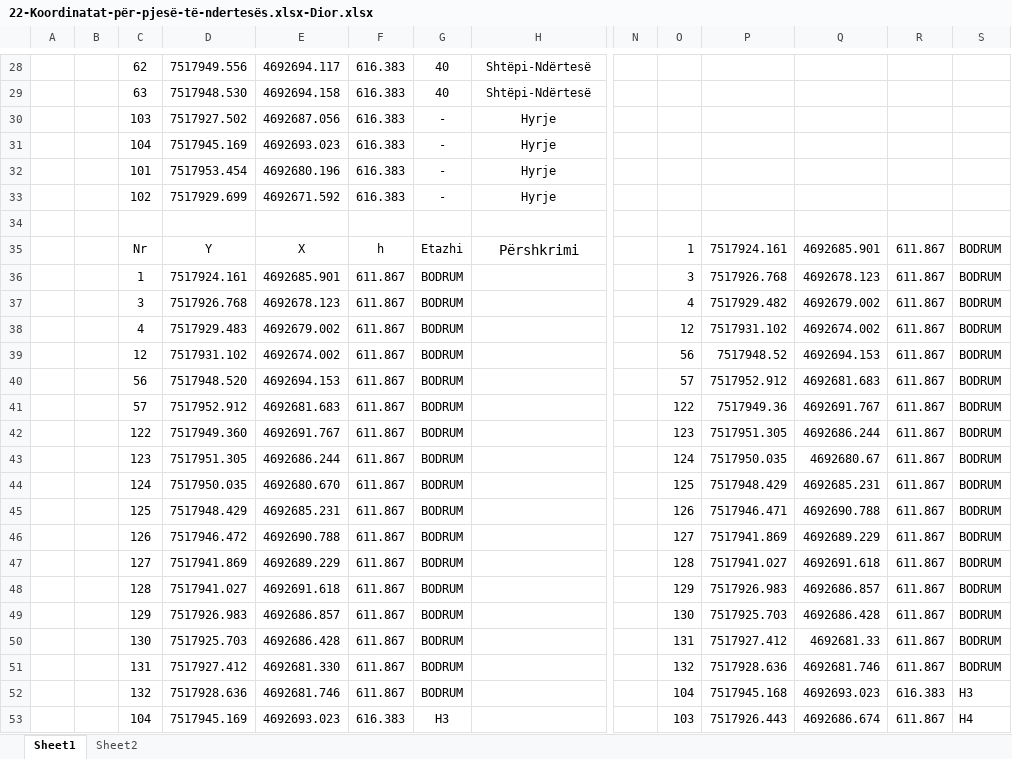
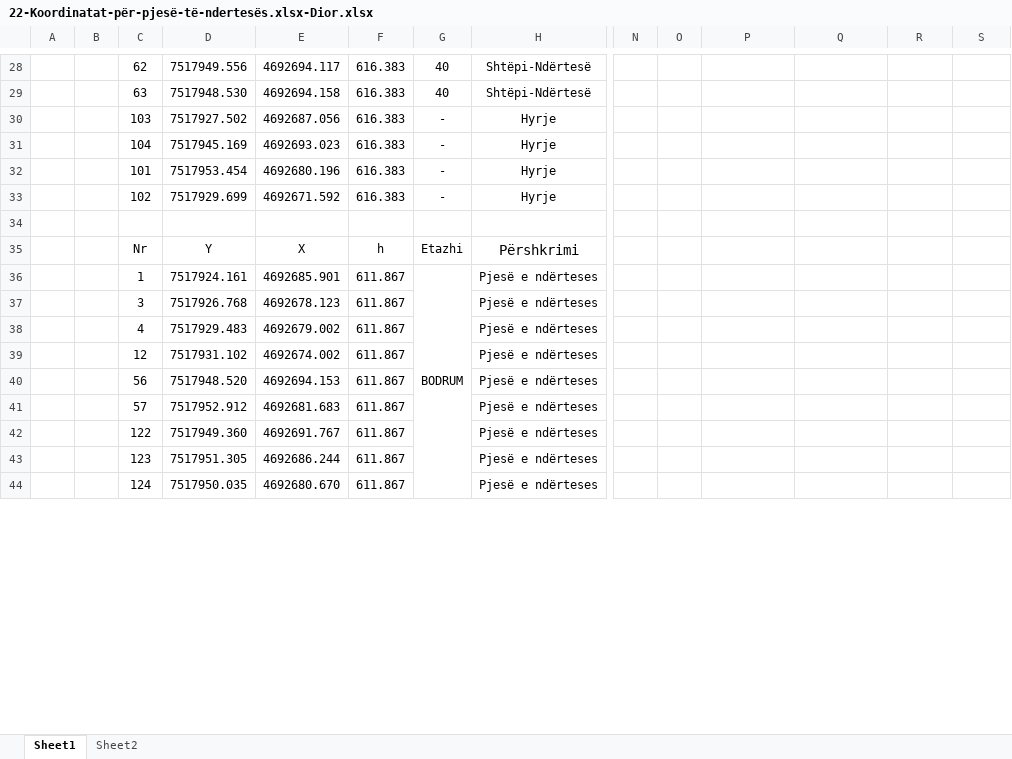
Before and after one commit to geo-coding/Dior-Sojev-, an Excel workbook: 5-Njësite-banesore/regjistri/22-Koordinatat-për-pjesë-të-ndertesës.xlsx-Dior.xlsx, sheet Sheet1, drawn as a sheet; only a part is shown, gaps mark what is left out; values as stored, in another font and other column widths than the file's, no borders; charts and pictures not drawn; removed rows and columns are numbered as before the commit, all else as after; rows hold the shown columns only; the diff covers the shown part only; the diff names each change by its address in the sheet, - before the commit and + after, or states it on an @@ line.

```diff
--- a/5-Njësite-banesore/regjistri/22-Koordinatat-për-pjesë-të-ndertesës.xlsx-Dior.xlsx (sheet Sheet1)
+++ b/5-Njësite-banesore/regjistri/22-Koordinatat-për-pjesë-të-ndertesës.xlsx-Dior.xlsx (sheet Sheet1)
-O35: 1
+O35: (empty)
-P35: 7517924.161
+P35: (empty)
-Q35: 4692685.901
+Q35: (empty)
-R35: 611.867
+R35: (empty)
-S35: BODRUM
+S35: (empty)
-row 36:  |  | 1 | 7517924.161 | 4692685.901 | 611.867 | BODRUM |  |  | 3 | 7517926.768 | 4692678.123 | 611.867 | BODRUM
-row 37:  |  | 3 | 7517926.768 | 4692678.123 | 611.867 | BODRUM |  |  | 4 | 7517929.482 | 4692679.002 | 611.867 | BODRUM
-row 38:  |  | 4 | 7517929.483 | 4692679.002 | 611.867 | BODRUM |  |  | 12 | 7517931.102 | 4692674.002 | 611.867 | BODRUM
-row 39:  |  | 12 | 7517931.102 | 4692674.002 | 611.867 | BODRUM |  |  | 56 | 7517948.52 | 4692694.153 | 611.867 | BODRUM
-row 40:  |  | 56 | 7517948.520 | 4692694.153 | 611.867 | BODRUM |  |  | 57 | 7517952.912 | 4692681.683 | 611.867 | BODRUM
-row 41:  |  | 57 | 7517952.912 | 4692681.683 | 611.867 | BODRUM |  |  | 122 | 7517949.36 | 4692691.767 | 611.867 | BODRUM
-row 42:  |  | 122 | 7517949.360 | 4692691.767 | 611.867 | BODRUM |  |  | 123 | 7517951.305 | 4692686.244 | 611.867 | BODRUM
-row 43:  |  | 123 | 7517951.305 | 4692686.244 | 611.867 | BODRUM |  |  | 124 | 7517950.035 | 4692680.67 | 611.867 | BODRUM
-row 44:  |  | 124 | 7517950.035 | 4692680.670 | 611.867 | BODRUM |  |  | 125 | 7517948.429 | 4692685.231 | 611.867 | BODRUM
-row 45:  |  | 125 | 7517948.429 | 4692685.231 | 611.867 | BODRUM |  |  | 126 | 7517946.471 | 4692690.788 | 611.867 | BODRUM
-row 46:  |  | 126 | 7517946.472 | 4692690.788 | 611.867 | BODRUM |  |  | 127 | 7517941.869 | 4692689.229 | 611.867 | BODRUM
-row 47:  |  | 127 | 7517941.869 | 4692689.229 | 611.867 | BODRUM |  |  | 128 | 7517941.027 | 4692691.618 | 611.867 | BODRUM
-row 48:  |  | 128 | 7517941.027 | 4692691.618 | 611.867 | BODRUM |  |  | 129 | 7517926.983 | 4692686.857 | 611.867 | BODRUM
-row 49:  |  | 129 | 7517926.983 | 4692686.857 | 611.867 | BODRUM |  |  | 130 | 7517925.703 | 4692686.428 | 611.867 | BODRUM
-row 50:  |  | 130 | 7517925.703 | 4692686.428 | 611.867 | BODRUM |  |  | 131 | 7517927.412 | 4692681.33 | 611.867 | BODRUM
-row 51:  |  | 131 | 7517927.412 | 4692681.330 | 611.867 | BODRUM |  |  | 132 | 7517928.636 | 4692681.746 | 611.867 | BODRUM
-row 52:  |  | 132 | 7517928.636 | 4692681.746 | 611.867 | BODRUM |  |  | 104 | 7517945.168 | 4692693.023 | 616.383 | H3
-row 53:  |  | 104 | 7517945.169 | 4692693.023 | 616.383 | H3 |  |  | 103 | 7517926.443 | 4692686.674 | 611.867 | H4
+row 36:  |  | 1 | 7517924.161 | 4692685.901 | 611.867 | BODRUM | Pjesë e ndërteses
+row 37:  |  | 3 | 7517926.768 | 4692678.123 | 611.867 |  | Pjesë e ndërteses
+row 38:  |  | 4 | 7517929.483 | 4692679.002 | 611.867 |  | Pjesë e ndërteses
+row 39:  |  | 12 | 7517931.102 | 4692674.002 | 611.867 |  | Pjesë e ndërteses
+row 40:  |  | 56 | 7517948.520 | 4692694.153 | 611.867 |  | Pjesë e ndërteses
+row 41:  |  | 57 | 7517952.912 | 4692681.683 | 611.867 |  | Pjesë e ndërteses
+row 42:  |  | 122 | 7517949.360 | 4692691.767 | 611.867 |  | Pjesë e ndërteses
+row 43:  |  | 123 | 7517951.305 | 4692686.244 | 611.867 |  | Pjesë e ndërteses
+row 44:  |  | 124 | 7517950.035 | 4692680.670 | 611.867 |  | Pjesë e ndërteses
```
Also changed, not shown: 69 added rows, 3 edited cells and merged cells elsewhere in this sheet, charts or pictures, 4 other files.
